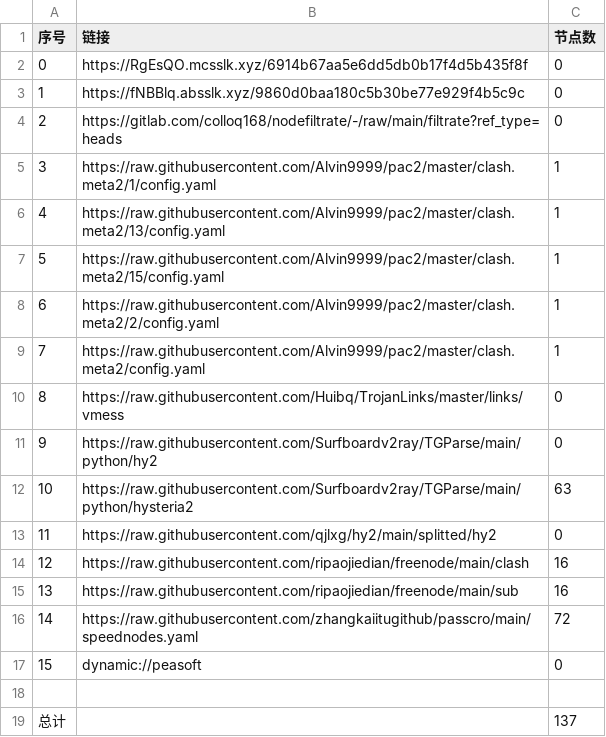
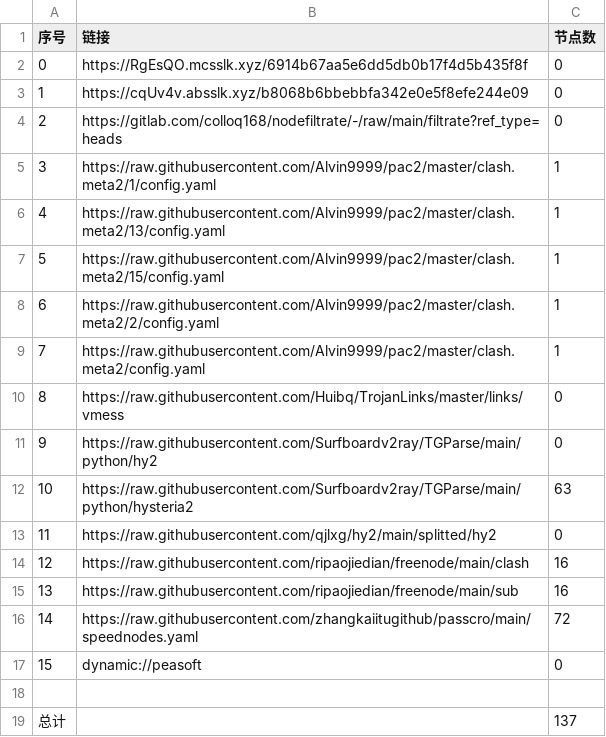
Before and after one commit to zmei19881989/AutoMergePublicNodes, a CSV file: list_result.csv, drawn as a sheet.

```diff
--- a/list_result.csv
+++ b/list_result.csv
@@ -2,3 +2,3 @@
 0,https://RgEsQO.mcsslk.xyz/6914b67aa5e6dd5db0b17f4d5b435f8f,0
-1,https://fNBBlq.absslk.xyz/9860d0baa180c5b30be77e929f4b5c9c,0
+1,https://cqUv4v.absslk.xyz/b8068b6bbebbfa342e0e5f8efe244e09,0
 2,https://gitlab.com/colloq168/nodefiltrate/-/raw/main/filtrate?ref_type=heads,0
```
Also changed, not shown: 3 other files.
